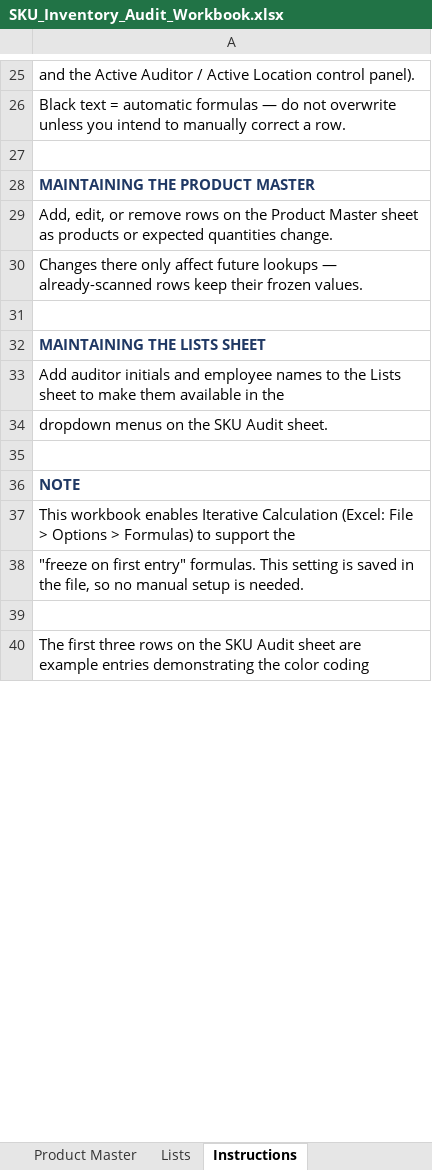
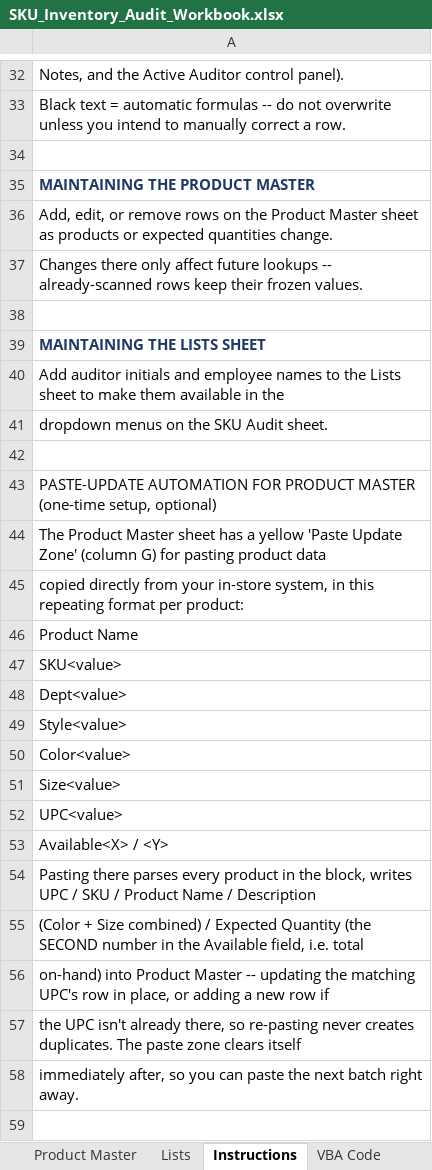
Before and after one commit to LeeGordonSnyder/Audit-project, an Excel workbook: SKU_Inventory_Audit_Workbook.xlsx, sheet Instructions, drawn as a sheet; only a part is shown, gaps mark what is left out; the shorter side is filled out with more unchanged rows; values as stored, in another font and other column widths than the file's, no borders; addresses are those after the commit; the diff covers the shown part only; the diff names each change by its address in the sheet, - before the commit and + after, or states it on an @@ line.

```diff
--- a/SKU_Inventory_Audit_Workbook.xlsx (sheet Instructions)
+++ b/SKU_Inventory_Audit_Workbook.xlsx (sheet Instructions)
+sheet tab: VBA Code
-A32: and the Active Auditor / Active Location control panel).
+A32: Notes, and the Active Auditor control panel).
-A33: …automatic formulas — do not…
+A33: …automatic formulas -- do not…
-A37: …future lookups — already-scanned rows…
+A37: …future lookups -- already-scanned rows…
+row 42: (empty)
+row 43: PASTE-UPDATE AUTOMATION FOR PRODUCT MASTER (one-time setup, optional)
+row 44: The Product Master sheet has a yellow 'Paste Update Zone' (column G) for pasting product data
+row 45: copied directly from your in-store system, in this repeating format per product:
+row 46: Product Name
+row 47: SKU<value>
+row 48: Dept<value>
+row 49: Style<value>
+row 50: Color<value>
+row 51: Size<value>
+row 52: UPC<value>
+row 53: Available<X> / <Y>
+row 54: Pasting there parses every product in the block, writes UPC / SKU / Product Name / Description
+row 55: (Color + Size combined) / Expected Quantity (the SECOND number in the Available field, i.e. total
+row 56: on-hand) into Product Master -- updating the matching UPC's row in place, or adding a new row if
+row 57: the UPC isn't already there, so re-pasting never creates duplicates. The paste zone clears itself
+row 58: immediately after, so you can paste the next batch right away.
+row 59: (empty)
```
Also changed, not shown: 18 added rows and 10 edited cells elsewhere in this sheet, sheet SKU Audit, sheet Product Master, sheet Lists, formulas that keep their value, charts or pictures, 1 other file.
